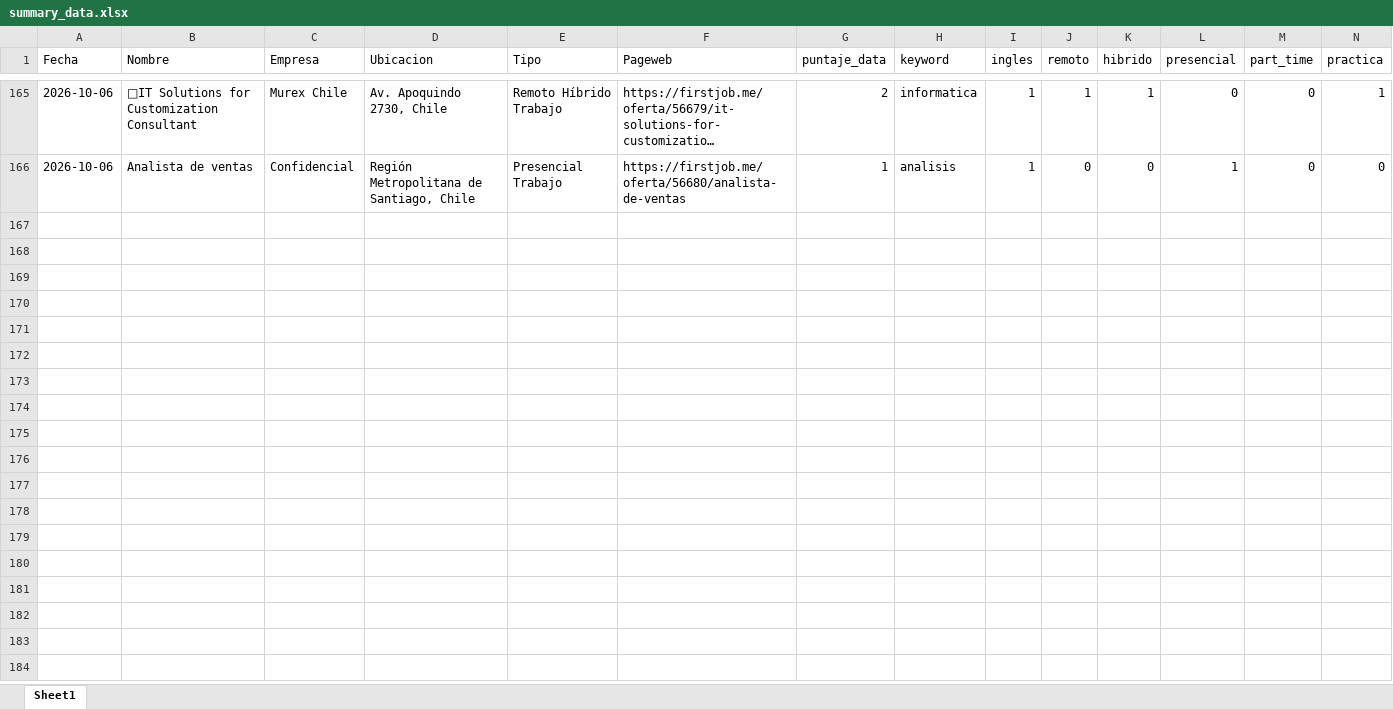
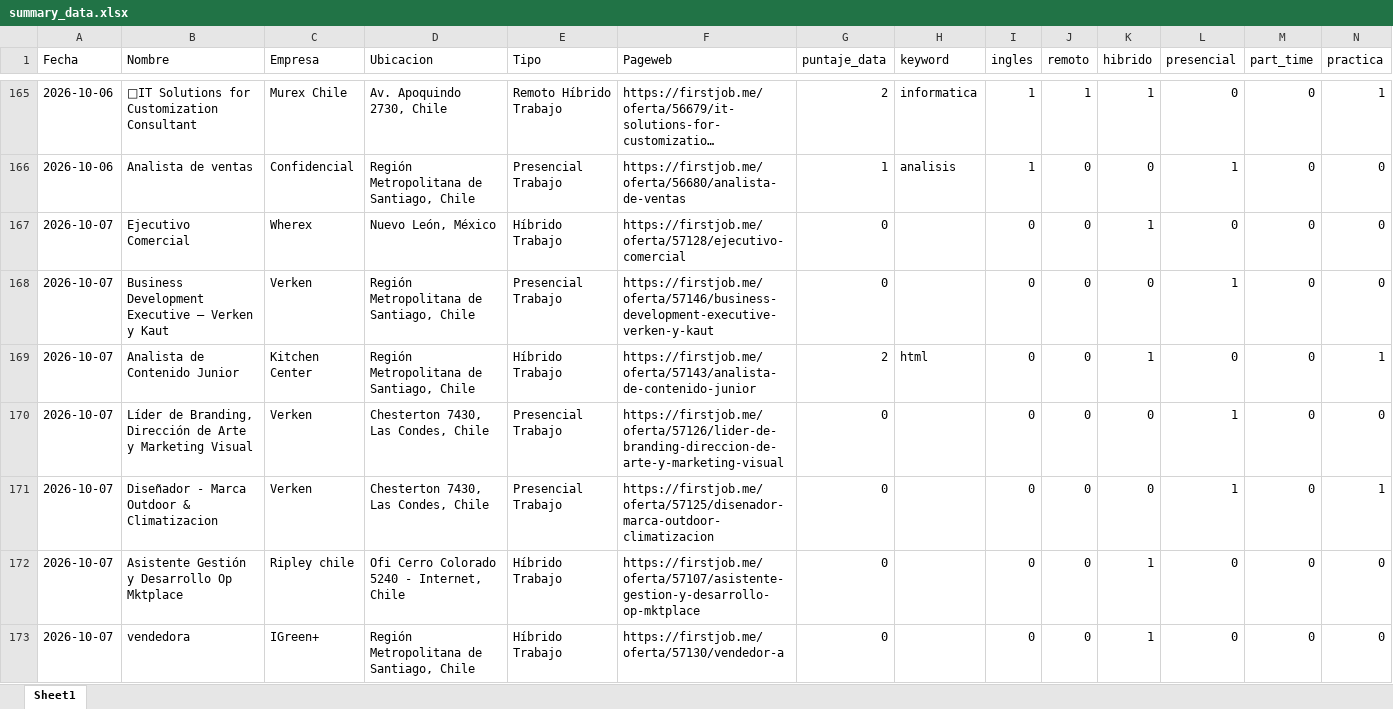
Before and after one commit to IgnOrtega/scraper-firstjob, an Excel workbook: data/first_job/summary_data.xlsx, sheet Sheet1, drawn as a sheet; only a part is shown, gaps mark what is left out; long unchanged cells end in …; values as stored, in another font and other column widths than the file's, no borders; rows hold the shown columns only; the diff names each change by its address in the sheet, - before the commit and + after, or states it on an @@ line.

```diff
--- a/data/first_job/summary_data.xlsx (sheet Sheet1)
+++ b/data/first_job/summary_data.xlsx (sheet Sheet1)
+row 167: 2026-10-07 | Ejecutivo Comercial | Wherex | Nuevo León, México | Híbrido Trabajo | https://firstjob.me/oferta/57128/ejecutivo-comercial | 0 |  | 0 | 0 | 1 | 0 | 0 | 0
+row 168: 2026-10-07 | Business Development Executive – Verken y Kaut | Verken | Región Metropolitana de Santiago, Chile | Presencial Trabajo | https://firstjob.me/oferta/57146/business-development-executive-verken-y-kaut | 0 |  | 0 | 0 | 0 | 1 | 0 | 0
+row 169: 2026-10-07 | Analista de Contenido Junior | Kitchen Center | Región Metropolitana de Santiago, Chile | Híbrido Trabajo | https://firstjob.me/oferta/57143/analista-de-contenido-junior | 2 | html | 0 | 0 | 1 | 0 | 0 | 1
+row 170: 2026-10-07 | Líder de Branding, Dirección de Arte y Marketing Visual | Verken | Chesterton 7430, Las Condes, Chile | Presencial Trabajo | https://firstjob.me/oferta/57126/lider-de-branding-direccion-de-arte-y-marketing-visual | 0 |  | 0 | 0 | 0 | 1 | 0 | 0
+row 171: 2026-10-07 | Diseñador - Marca Outdoor & Climatizacion | Verken | Chesterton 7430, Las Condes, Chile | Presencial Trabajo | https://firstjob.me/oferta/57125/disenador-marca-outdoor-climatizacion | 0 |  | 0 | 0 | 0 | 1 | 0 | 1
+row 172: 2026-10-07 | Asistente Gestión y Desarrollo Op Mktplace | Ripley chile | Ofi Cerro Colorado 5240 - Internet, Chile | Híbrido Trabajo | https://firstjob.me/oferta/57107/asistente-gestion-y-desarrollo-op-mktplace | 0 |  | 0 | 0 | 1 | 0 | 0 | 0
+row 173: 2026-10-07 | vendedora | IGreen+ | Región Metropolitana de Santiago, Chile | Híbrido Trabajo | https://firstjob.me/oferta/57130/vendedor-a | 0 |  | 0 | 0 | 1 | 0 | 0 | 0
```
Also changed, not shown: 11 other files.
